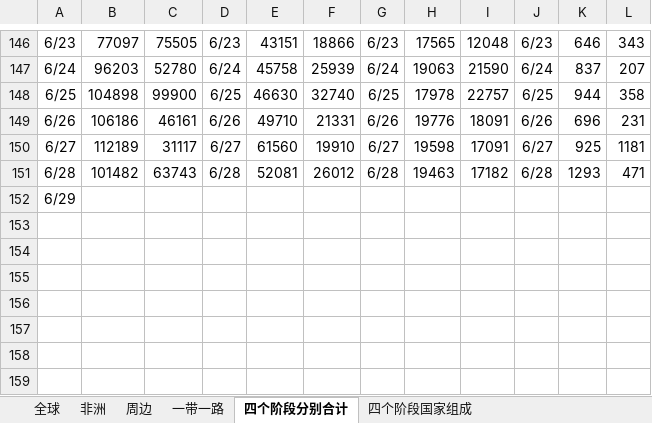
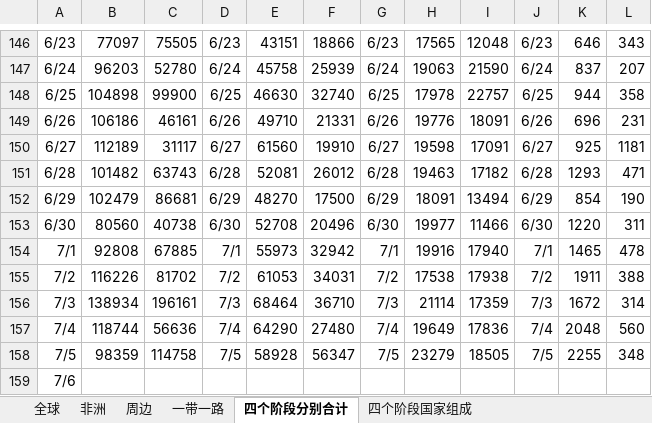
Before and after one commit to xkKevin/VisCOVID, an Excel workbook: handleData/data/regions.xlsx, sheet 四个阶段分别合计, drawn as a sheet; only a part is shown, gaps mark what is left out; values as stored, in another font and other column widths than the file's, no borders; addresses are those after the commit; the diff names each change by its address in the sheet, - before the commit and + after, or states it on an @@ line.

```diff
--- a/handleData/data/regions.xlsx (sheet 四个阶段分别合计)
+++ b/handleData/data/regions.xlsx (sheet 四个阶段分别合计)
+row 152: 6/29 | 102479 | 86681 | 6/29 | 48270 | 17500 | 6/29 | 18091 | 13494 | 6/29 | 854 | 190
+row 153: 6/30 | 80560 | 40738 | 6/30 | 52708 | 20496 | 6/30 | 19977 | 11466 | 6/30 | 1220 | 311
+row 154: 7/1 | 92808 | 67885 | 7/1 | 55973 | 32942 | 7/1 | 19916 | 17940 | 7/1 | 1465 | 478
+row 155: 7/2 | 116226 | 81702 | 7/2 | 61053 | 34031 | 7/2 | 17538 | 17938 | 7/2 | 1911 | 388
+row 156: 7/3 | 138934 | 196161 | 7/3 | 68464 | 36710 | 7/3 | 21114 | 17359 | 7/3 | 1672 | 314
+row 157: 7/4 | 118744 | 56636 | 7/4 | 64290 | 27480 | 7/4 | 19649 | 17836 | 7/4 | 2048 | 560
+row 158: 7/5 | 98359 | 114758 | 7/5 | 58928 | 56347 | 7/5 | 23279 | 18505 | 7/5 | 2255 | 348
-A159: 6/29
+A159: 7/6
```
Also changed, not shown: sheet 非洲, sheet 周边, sheet 一带一路, sheet 全球, 5 other files.
